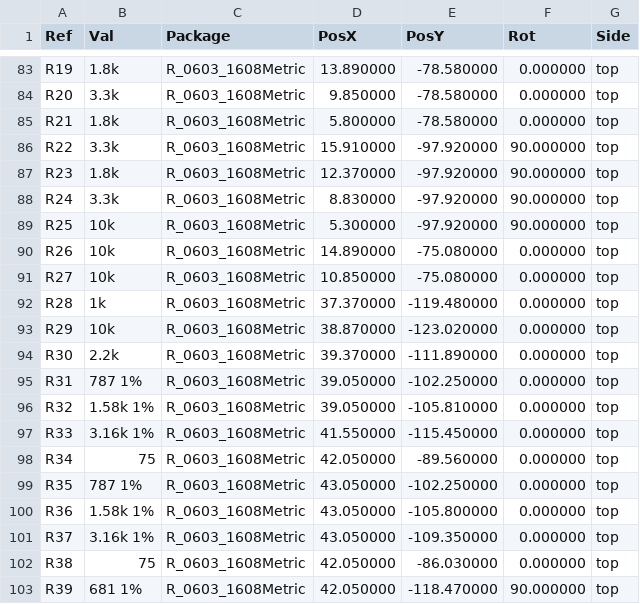
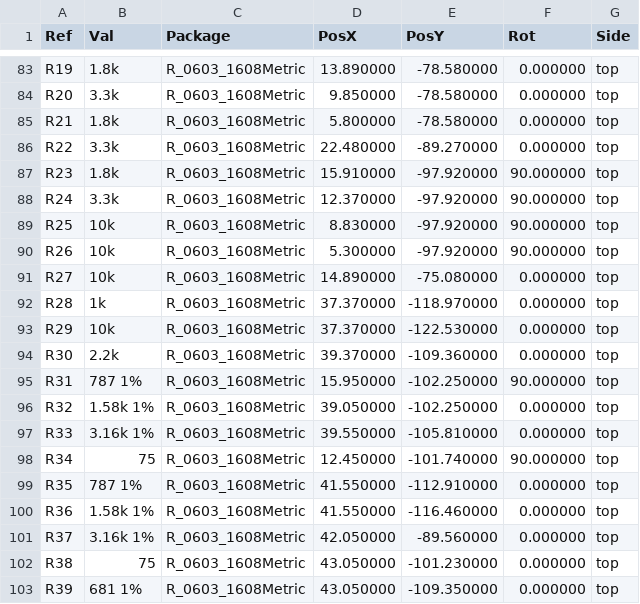
Before and after one commit to bradgrantham/other-m68k, a CSV file: kicad/release/fab/other-m68k-pos.csv, drawn as a sheet; only a part is shown, gaps mark what is left out; the diff covers the shown part only.

```diff
--- a/kicad/release/fab/other-m68k-pos.csv
+++ b/kicad/release/fab/other-m68k-pos.csv
@@ -85,19 +85,19 @@ Ref,Val,Package,PosX,PosY,Rot,Side
 "R21","1.8k","R_0603_1608Metric",5.800000,-78.580000,0.000000,top
-"R22","3.3k","R_0603_1608Metric",15.910000,-97.920000,90.000000,top
-"R23","1.8k","R_0603_1608Metric",12.370000,-97.920000,90.000000,top
-"R24","3.3k","R_0603_1608Metric",8.830000,-97.920000,90.000000,top
-"R25","10k","R_0603_1608Metric",5.300000,-97.920000,90.000000,top
-"R26","10k","R_0603_1608Metric",14.890000,-75.080000,0.000000,top
-"R27","10k","R_0603_1608Metric",10.850000,-75.080000,0.000000,top
-"R28","1k","R_0603_1608Metric",37.370000,-119.480000,0.000000,top
-"R29","10k","R_0603_1608Metric",38.870000,-123.020000,0.000000,top
-"R30","2.2k","R_0603_1608Metric",39.370000,-111.890000,0.000000,top
-"R31","787 1%","R_0603_1608Metric",39.050000,-102.250000,0.000000,top
-"R32","1.58k 1%","R_0603_1608Metric",39.050000,-105.810000,0.000000,top
-"R33","3.16k 1%","R_0603_1608Metric",41.550000,-115.450000,0.000000,top
-"R34","75","R_0603_1608Metric",42.050000,-89.560000,0.000000,top
-"R35","787 1%","R_0603_1608Metric",43.050000,-102.250000,0.000000,top
-"R36","1.58k 1%","R_0603_1608Metric",43.050000,-105.800000,0.000000,top
-"R37","3.16k 1%","R_0603_1608Metric",43.050000,-109.350000,0.000000,top
-"R38","75","R_0603_1608Metric",42.050000,-86.030000,0.000000,top
-"R39","681 1%","R_0603_1608Metric",42.050000,-118.470000,90.000000,top
+"R22","3.3k","R_0603_1608Metric",22.480000,-89.270000,0.000000,top
+"R23","1.8k","R_0603_1608Metric",15.910000,-97.920000,90.000000,top
+"R24","3.3k","R_0603_1608Metric",12.370000,-97.920000,90.000000,top
+"R25","10k","R_0603_1608Metric",8.830000,-97.920000,90.000000,top
+"R26","10k","R_0603_1608Metric",5.300000,-97.920000,90.000000,top
+"R27","10k","R_0603_1608Metric",14.890000,-75.080000,0.000000,top
+"R28","1k","R_0603_1608Metric",37.370000,-118.970000,0.000000,top
+"R29","10k","R_0603_1608Metric",37.370000,-122.530000,0.000000,top
+"R30","2.2k","R_0603_1608Metric",39.370000,-109.360000,0.000000,top
+"R31","787 1%","R_0603_1608Metric",15.950000,-102.250000,90.000000,top
+"R32","1.58k 1%","R_0603_1608Metric",39.050000,-102.250000,0.000000,top
+"R33","3.16k 1%","R_0603_1608Metric",39.550000,-105.810000,0.000000,top
+"R34","75","R_0603_1608Metric",12.450000,-101.740000,90.000000,top
+"R35","787 1%","R_0603_1608Metric",41.550000,-112.910000,0.000000,top
+"R36","1.58k 1%","R_0603_1608Metric",41.550000,-116.460000,0.000000,top
+"R37","3.16k 1%","R_0603_1608Metric",42.050000,-89.560000,0.000000,top
+"R38","75","R_0603_1608Metric",43.050000,-101.230000,0.000000,top
+"R39","681 1%","R_0603_1608Metric",43.050000,-109.350000,0.000000,top
```
Also changed, not shown: 48 edited cells elsewhere in this file, kicad/release/fab/other-m68k-jlcpcb-cpl.csv, kicad/release/fab/other-m68k-pcbway-centroid.csv, 6 other files.
